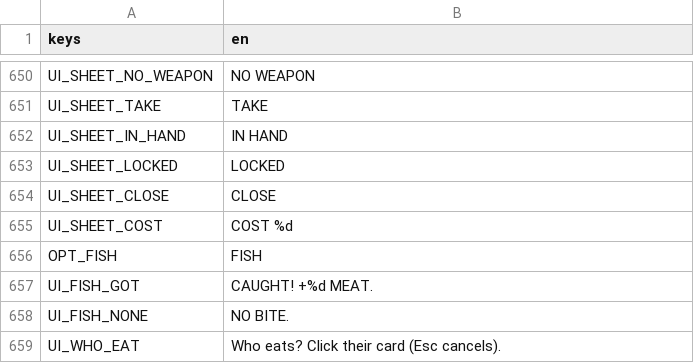
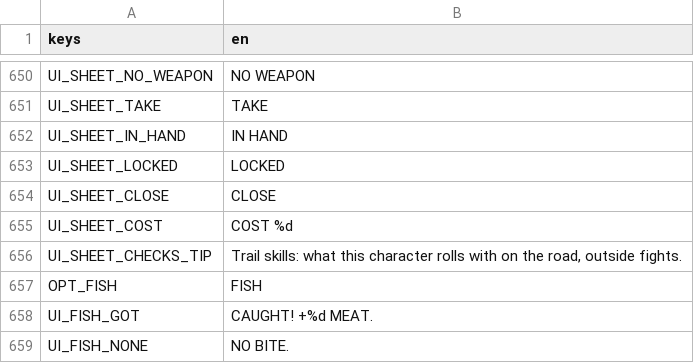
Before and after one commit to BrandonSigil/lodestone, a CSV file: game/text/placeholder.csv, drawn as a sheet; only a part is shown, gaps mark what is left out; the shorter side is filled out with more unchanged rows.

```diff
--- a/game/text/placeholder.csv
+++ b/game/text/placeholder.csv
@@ -655,2 +655,3 @@ UI_SHEET_CLOSE,CLOSE
 UI_SHEET_COST,COST %d
+UI_SHEET_CHECKS_TIP,"Trail skills: what this character rolls with on the road, outside fights."
 OPT_FISH,FISH
```
Also changed, not shown: 8 other files.
